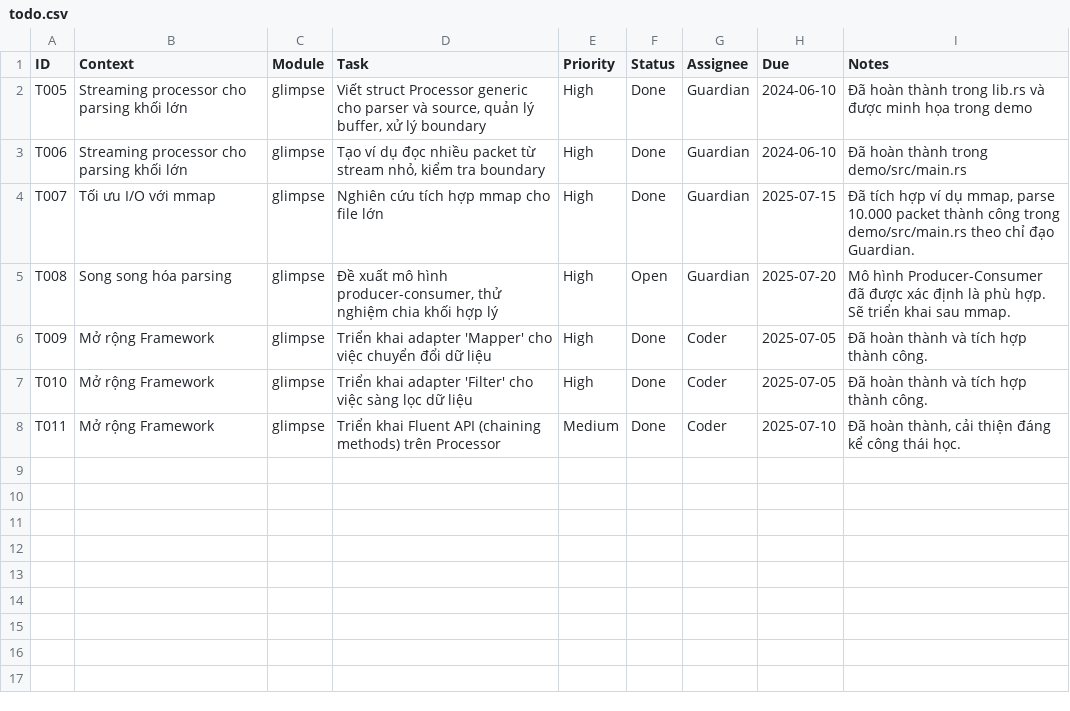
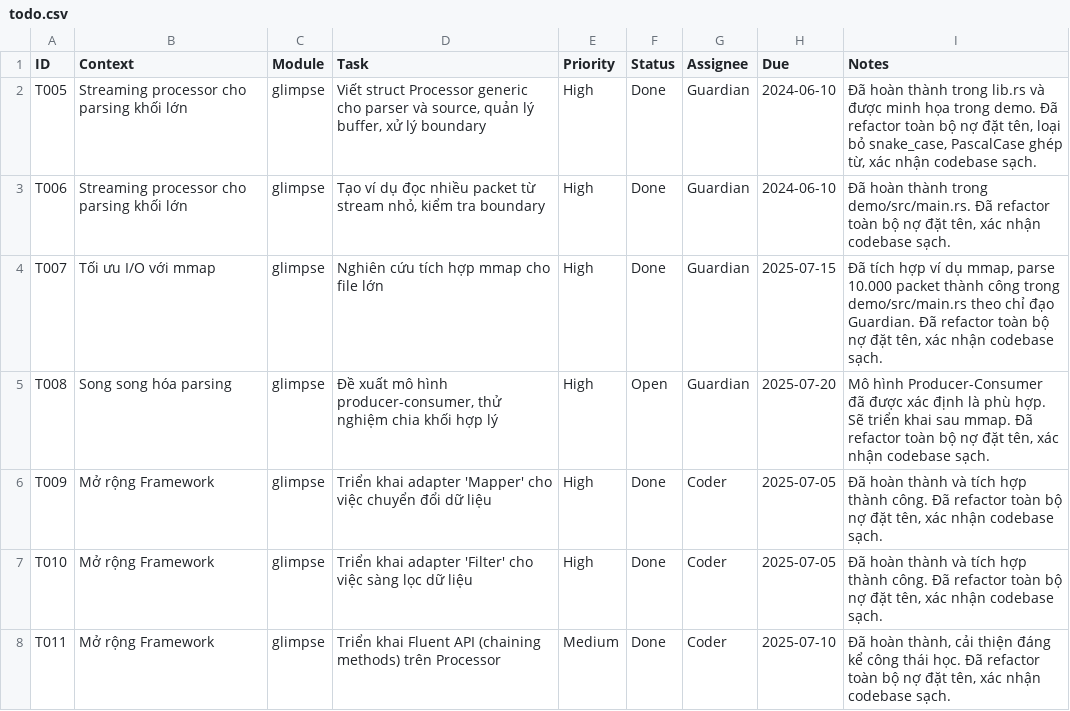
Before and after one commit to hoduyquocbao/glimpse, a CSV file: glimpse/todo.csv, drawn as a sheet.

Commit message:
Thêm script pre-commit để kiểm tra nợ đặt tên, cập nhật tài liệu Guardian với phê duyệt tích hợp mmap và chỉ đạo tái cấu trúc nợ đặt tên. Đã refactor toàn bộ nợ đặt tên trong codebase, loại bỏ các vi phạm snake_case và PascalCase, xác nhận codebase sạch.

```diff
--- a/glimpse/todo.csv
+++ b/glimpse/todo.csv
@@ -1,8 +1,8 @@
 ID,Context,Module,Task,Priority,Status,Assignee,Due,Notes
-T005,"Streaming processor cho parsing khối lớn",glimpse,"Viết struct Processor generic cho parser và source, quản lý buffer, xử lý boundary","High","Done","Guardian","2024-06-10","Đã hoàn thành trong lib.rs và được minh họa trong demo"
-T006,"Streaming processor cho parsing khối lớn",glimpse,"Tạo ví dụ đọc nhiều packet từ stream nhỏ, kiểm tra boundary","High","Done","Guardian","2024-06-10","Đã hoàn thành trong demo/src/main.rs"
-T007,"Tối ưu I/O với mmap",glimpse,"Nghiên cứu tích hợp mmap cho file lớn","High","Done","Guardian","2025-07-15","Đã tích hợp ví dụ mmap, parse 10.000 packet thành công trong demo/src/main.rs theo chỉ đạo Guardian."
-T008,"Song song hóa parsing",glimpse,"Đề xuất mô hình producer-consumer, thử nghiệm chia khối hợp lý","High","Open","Guardian","2025-07-20","Mô hình Producer-Consumer đã được xác định là phù hợp. Sẽ triển khai sau mmap."
-T009,"Mở rộng Framework",glimpse,"Triển khai adapter 'Mapper' cho việc chuyển đổi dữ liệu","High","Done","Coder","2025-07-05","Đã hoàn thành và tích hợp thành công."
-T010,"Mở rộng Framework",glimpse,"Triển khai adapter 'Filter' cho việc sàng lọc dữ liệu","High","Done","Coder","2025-07-05","Đã hoàn thành và tích hợp thành công."
-T011,"Mở rộng Framework",glimpse,"Triển khai Fluent API (chaining methods) trên Processor","Medium","Done","Coder","2025-07-10","Đã hoàn thành, cải thiện đáng kể công thái học."
+T005,"Streaming processor cho parsing khối lớn",glimpse,"Viết struct Processor generic cho parser và source, quản lý buffer, xử lý boundary","High","Done","Guardian","2024-06-10","Đã hoàn thành trong lib.rs và được minh họa trong demo. Đã refactor toàn bộ nợ đặt tên, loại bỏ snake_case, PascalCase ghép từ, xác nhận codebase sạch."
+T006,"Streaming processor cho parsing khối lớn",glimpse,"Tạo ví dụ đọc nhiều packet từ stream nhỏ, kiểm tra boundary","High","Done","Guardian","2024-06-10","Đã hoàn thành trong demo/src/main.rs. Đã refactor toàn bộ nợ đặt tên, xác nhận codebase sạch."
+T007,"Tối ưu I/O với mmap",glimpse,"Nghiên cứu tích hợp mmap cho file lớn","High","Done","Guardian","2025-07-15","Đã tích hợp ví dụ mmap, parse 10.000 packet thành công trong demo/src/main.rs theo chỉ đạo Guardian. Đã refactor toàn bộ nợ đặt tên, xác nhận codebase sạch."
+T008,"Song song hóa parsing",glimpse,"Đề xuất mô hình producer-consumer, thử nghiệm chia khối hợp lý","High","Open","Guardian","2025-07-20","Mô hình Producer-Consumer đã được xác định là phù hợp. Sẽ triển khai sau mmap. Đã refactor toàn bộ nợ đặt tên, xác nhận codebase sạch."
+T009,"Mở rộng Framework",glimpse,"Triển khai adapter 'Mapper' cho việc chuyển đổi dữ liệu","High","Done","Coder","2025-07-05","Đã hoàn thành và tích hợp thành công. Đã refactor toàn bộ nợ đặt tên, xác nhận codebase sạch."
+T010,"Mở rộng Framework",glimpse,"Triển khai adapter 'Filter' cho việc sàng lọc dữ liệu","High","Done","Coder","2025-07-05","Đã hoàn thành và tích hợp thành công. Đã refactor toàn bộ nợ đặt tên, xác nhận codebase sạch."
+T011,"Mở rộng Framework",glimpse,"Triển khai Fluent API (chaining methods) trên Processor","Medium","Done","Coder","2025-07-10","Đã hoàn thành, cải thiện đáng kể công thái học. Đã refactor toàn bộ nợ đặt tên, xác nhận codebase sạch."
```
Also changed, not shown: 6 other files.
